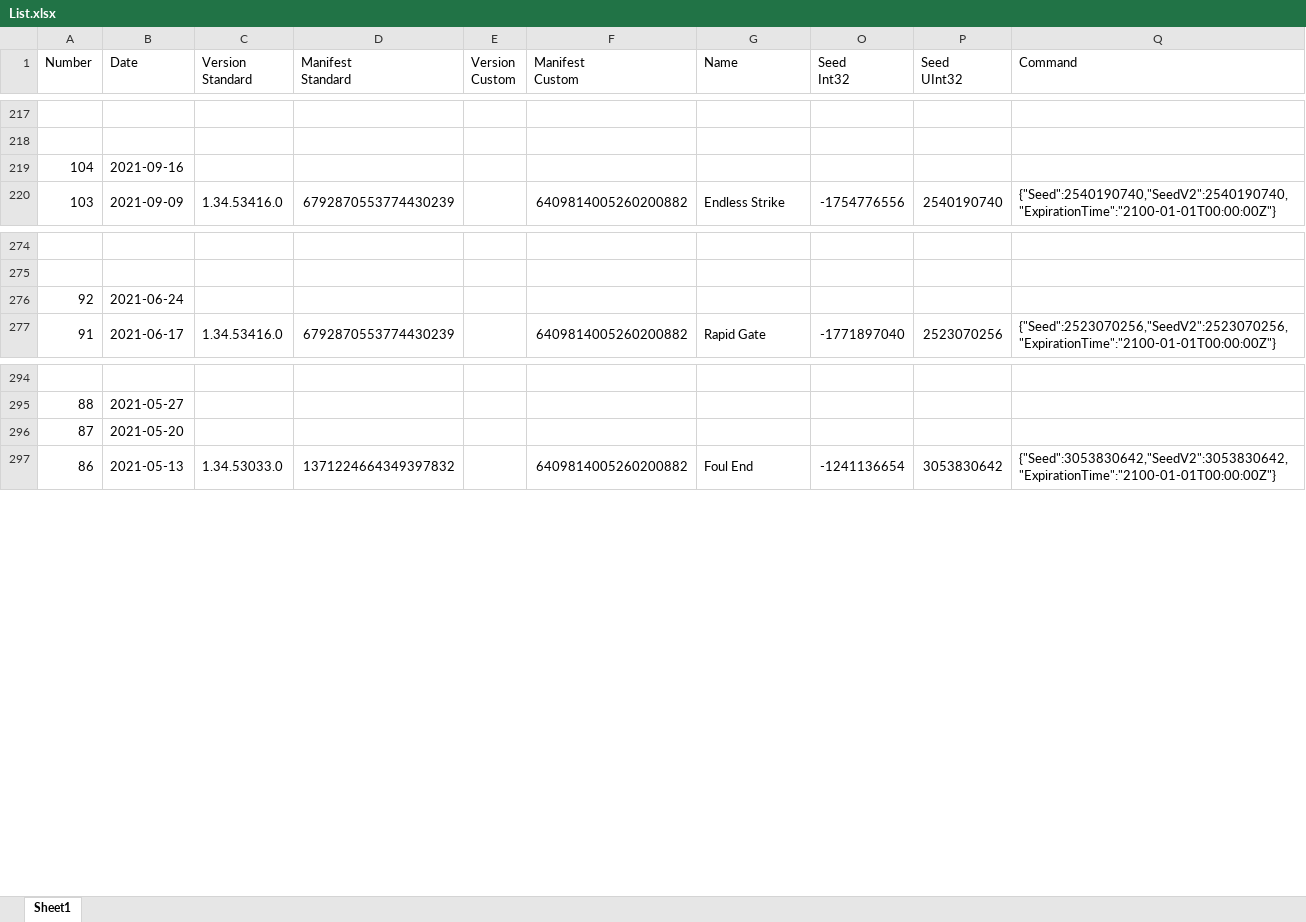
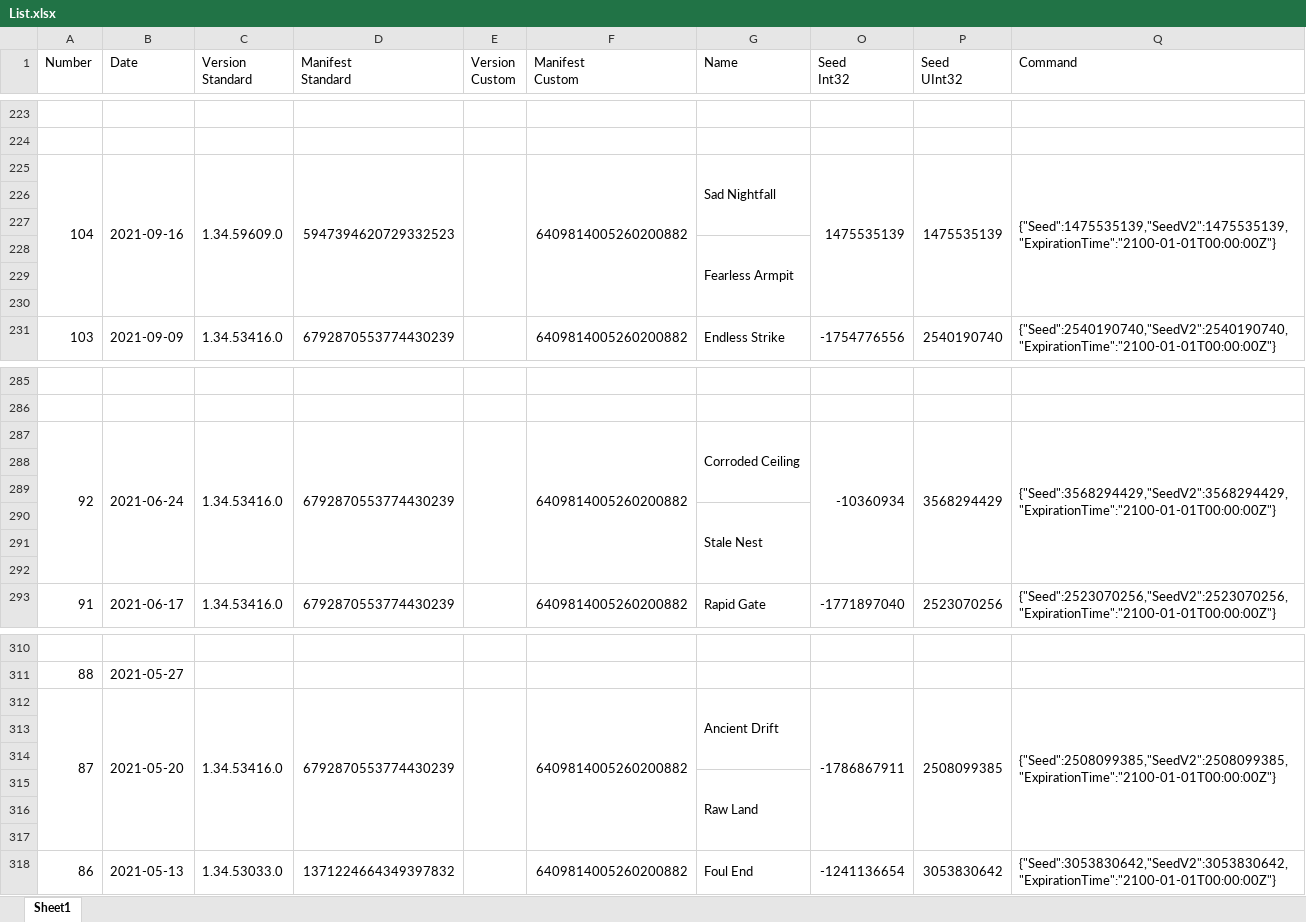
Before and after one commit to Ravest95/DeepDiveEmulator, an Excel workbook: List.xlsx, sheet Sheet1, drawn as a sheet; only a part is shown, gaps mark what is left out; values as stored, in another font and other column widths than the file's, no cell formats; conditional formats not drawn; addresses are those after the commit; the diff covers the shown part only; the diff names each change by its address in the sheet, - before the commit and + after, or states it on an @@ line.

```diff
--- a/List.xlsx (sheet Sheet1)
+++ b/List.xlsx (sheet Sheet1)
+row 225: 104 | 2021-09-16 | 1.34.59609.0 | 5947394620729332523 |  | 6409814005260200882 | Sad Nightfall | 1475535139 | 1475535139 | {"Seed":1475535139,"SeedV2":1475535139,"ExpirationTime":"2100-01-01T00:00:00Z"}
-row 226: 104 | 2021-09-16
+row 226: (empty)
+row 227: (empty)
+row 228:  |  |  |  |  |  | Fearless Armpit
+row 229: (empty)
+row 230: (empty)
+row 287: 92 | 2021-06-24 | 1.34.53416.0 | 6792870553774430239 |  | 6409814005260200882 | Corroded Ceiling | -10360934 | 3568294429 | {"Seed":3568294429,"SeedV2":3568294429,"ExpirationTime":"2100-01-01T00:00:00Z"}
-row 288: 92 | 2021-06-24
+row 288: (empty)
+row 289: (empty)
+row 290:  |  |  |  |  |  | Stale Nest
+row 291: (empty)
+row 292: (empty)
+row 312: 87 | 2021-05-20 | 1.34.53416.0 | 6792870553774430239 |  | 6409814005260200882 | Ancient Drift | -1786867911 | 2508099385 | {"Seed":2508099385,"SeedV2":2508099385,"ExpirationTime":"2100-01-01T00:00:00Z"}
-row 313: 87 | 2021-05-20
+row 313: (empty)
+row 314: (empty)
+row 315:  |  |  |  |  |  | Raw Land
+row 316: (empty)
+row 317: (empty)
```
Also changed, not shown: 6 added rows and 6 edited cells elsewhere in this sheet, cell formats, hidden cells, 6 other files.
